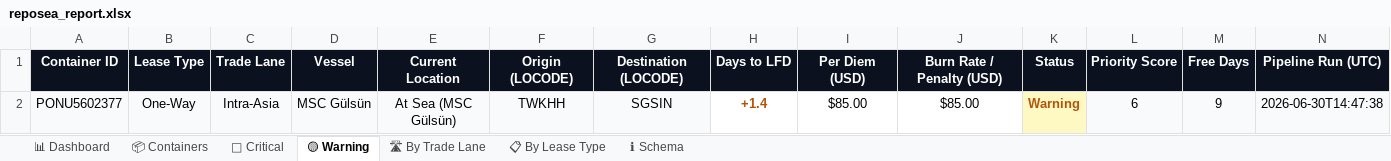
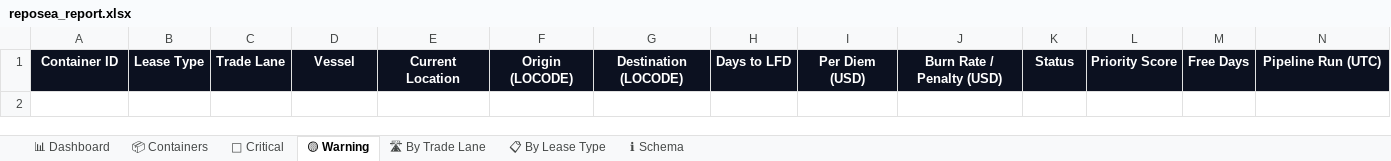
Before and after one commit to rahulmistry18/Reposea_container_optimizer, an Excel workbook: data/exports/reposea_report.xlsx, sheet 🟡 Warning, drawn as a sheet; values as stored, in another font and other column widths than the file's, no borders; table styles not drawn; the diff names each change by its address in the sheet, - before the commit and + after, or states it on an @@ line.

```diff
--- a/data/exports/reposea_report.xlsx (sheet 🟡 Warning)
+++ b/data/exports/reposea_report.xlsx (sheet 🟡 Warning)
-row 2: PONU5602377 | One-Way | Intra-Asia | MSC Gülsün | At Sea (MSC Gülsün) | TWKHH | SGSIN | +1.4 | $85.00 | $85.00 | Warning | 6 | 9 | 2026-06-30T14:47:38
```
Also changed, not shown: sheet 📦 Containers, sheet 🔴 Critical, sheet 🛣 By Trade Lane, sheet 📊 Dashboard, sheet 📋 By Lease Type, 7 other files.
